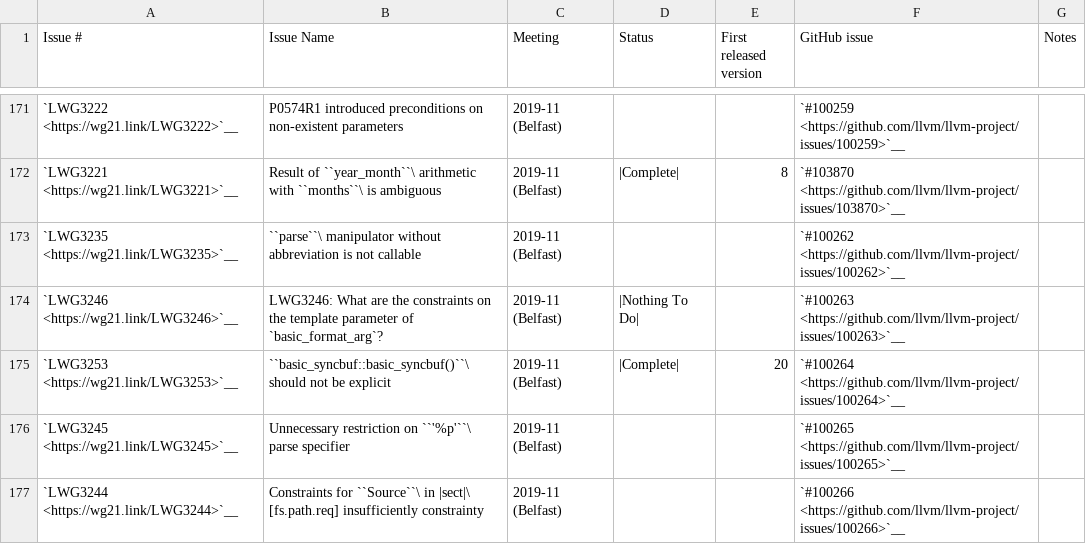
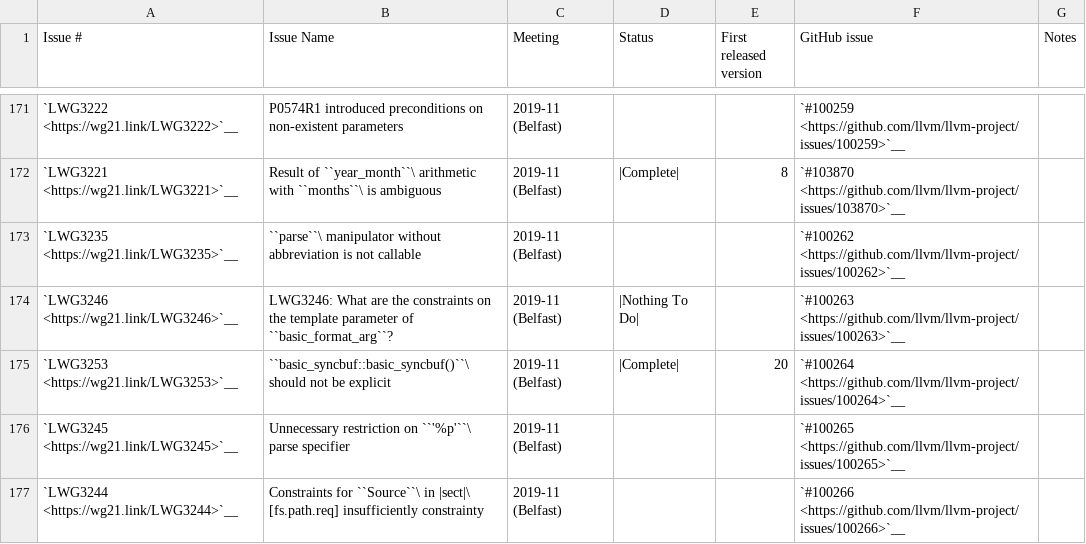
Before and after one commit to markrvmurray/llvm-mc6809, a CSV file: libcxx/docs/Status/Cxx20Issues.csv, drawn as a sheet; only a part is shown, gaps mark what is left out.

```diff
--- a/libcxx/docs/Status/Cxx20Issues.csv
+++ b/libcxx/docs/Status/Cxx20Issues.csv
@@ -173,3 +173,3 @@
 "`LWG3235 <https://wg21.link/LWG3235>`__","``parse``\  manipulator without abbreviation is not callable","2019-11 (Belfast)","","","`#100262 <https://github.com/llvm/llvm-project/issues/100262>`__",""
-"`LWG3246 <https://wg21.link/LWG3246>`__","LWG3246: What are the constraints on the template parameter of `basic_format_arg`?","2019-11 (Belfast)","|Nothing To Do|","","`#100263 <https://github.com/llvm/llvm-project/issues/100263>`__",""
+"`LWG3246 <https://wg21.link/LWG3246>`__","LWG3246: What are the constraints on the template parameter of ``basic_format_arg``?","2019-11 (Belfast)","|Nothing To Do|","","`#100263 <https://github.com/llvm/llvm-project/issues/100263>`__",""
 "`LWG3253 <https://wg21.link/LWG3253>`__","``basic_syncbuf::basic_syncbuf()``\  should not be explicit","2019-11 (Belfast)","|Complete|","20","`#100264 <https://github.com/llvm/llvm-project/issues/100264>`__",""
```
Also changed, not shown: libcxx/docs/Status/Cxx2cIssues.csv, 1 other file.
